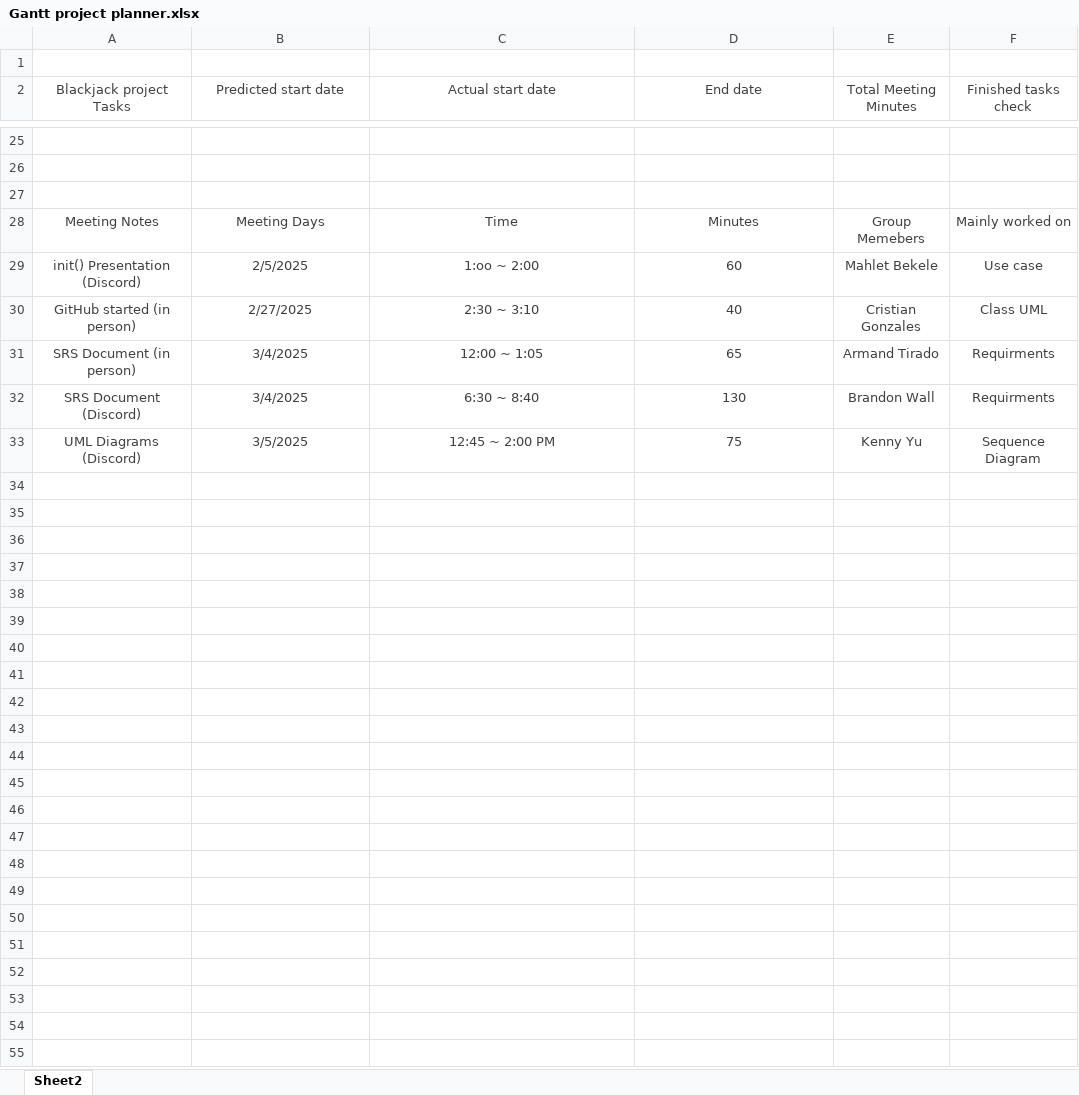
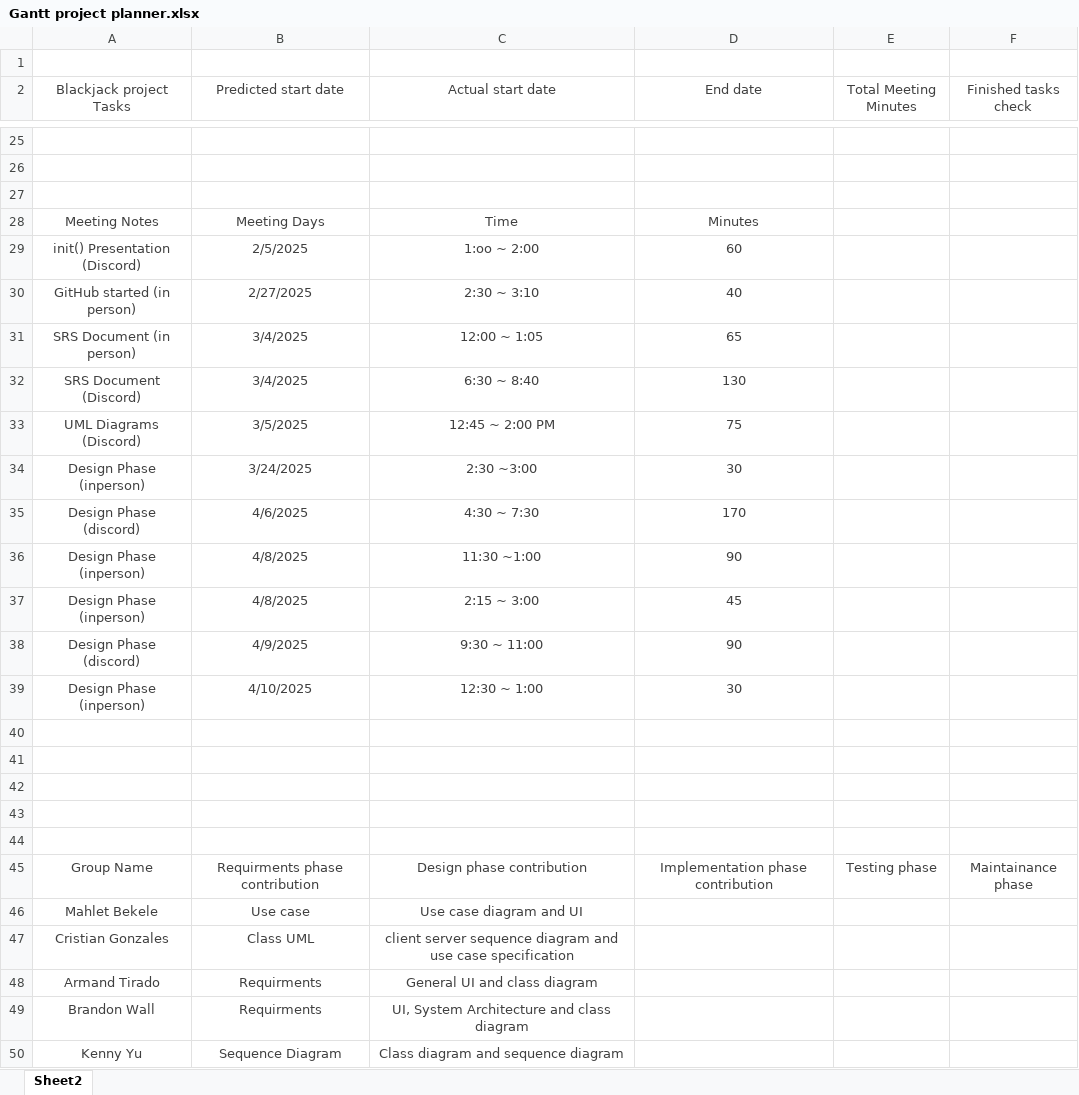
Before and after one commit to bwalldev/CS401_BlackJackGroupProject, an Excel workbook: Gantt project planner.xlsx, sheet Sheet2, drawn as a sheet; only a part is shown, gaps mark what is left out; values as stored, in another font and other column widths than the file's, no borders; charts and pictures and table styles not drawn; the diff covers the shown part only; the diff names each change by its address in the sheet, - before the commit and + after, or states it on an @@ line.

Commit message:
Update Gantt project planner.xlsx

```diff
--- a/Gantt project planner.xlsx (sheet Sheet2)
+++ b/Gantt project planner.xlsx (sheet Sheet2)
-E28 (Total Meeting Minutes): Group Memebers
+E28 (Total Meeting Minutes): (empty)
-F28 (Finished tasks check): Mainly worked on
+F28 (Finished tasks check): (empty)
-E29 (Total Meeting Minutes): Mahlet Bekele
+E29 (Total Meeting Minutes): (empty)
-F29 (Finished tasks check): Use case
+F29 (Finished tasks check): (empty)
-E30 (Total Meeting Minutes): Cristian Gonzales
+E30 (Total Meeting Minutes): (empty)
-F30 (Finished tasks check): Class UML
+F30 (Finished tasks check): (empty)
-E31 (Total Meeting Minutes): Armand Tirado
+E31 (Total Meeting Minutes): (empty)
-F31:F32 (Finished tasks check): Requirments
+F31:F32 (Finished tasks check): (empty)
-E32 (Total Meeting Minutes): Brandon Wall
+E32 (Total Meeting Minutes): (empty)
-E33 (Total Meeting Minutes): Kenny Yu
+E33 (Total Meeting Minutes): (empty)
-F33 (Finished tasks check): Sequence Diagram
+F33 (Finished tasks check): (empty)
+row 34: Design Phase (inperson) | 3/24/2025 | 2:30 ~3:00 | 30
+row 35: Design Phase (discord) | 4/6/2025 | 4:30 ~ 7:30 | 170
+row 36: Design Phase (inperson) | 4/8/2025 | 11:30 ~1:00 | 90
+row 37: Design Phase (inperson) | 4/8/2025 | 2:15 ~ 3:00 | 45
+row 38: Design Phase (discord) | 4/9/2025 | 9:30 ~ 11:00 | 90
+row 39: Design Phase (inperson) | 4/10/2025 | 12:30 ~ 1:00 | 30
+row 40: (empty)
+row 41: (empty)
+row 42: (empty)
+row 43: (empty)
+row 44: (empty)
+row 45: Group Name | Requirments phase contribution | Design phase contribution | Implementation phase contribution | Testing phase | Maintainance phase
+row 46: Mahlet Bekele | Use case | Use case diagram and UI
+row 47: Cristian Gonzales | Class UML | client server sequence diagram and use case specification
+row 48: Armand Tirado | Requirments | General UI and class diagram
+row 49: Brandon Wall | Requirments | UI, System Architecture and class diagram
+row 50: Kenny Yu | Sequence Diagram | Class diagram and sequence diagram
```
Also changed, not shown: 3 edited cells elsewhere in this sheet, charts or pictures.
